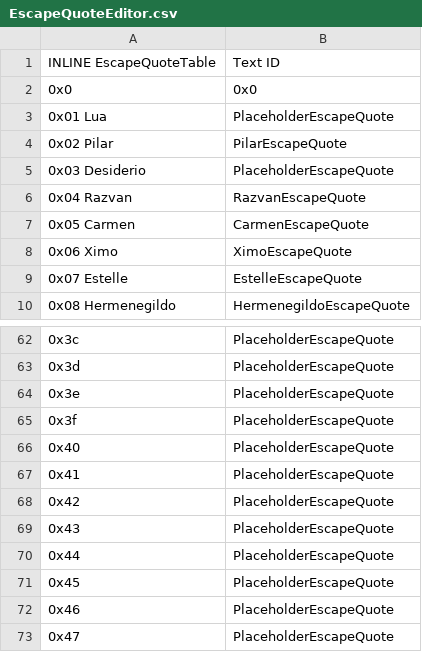
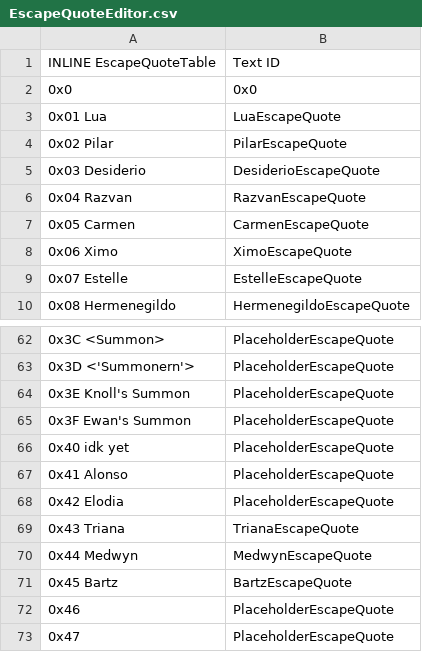
Before and after one commit to sme23/SkillSystem_FE8, a CSV file: Tables/NightmareModules/Misc/EscapeQuoteEditor.csv, drawn as a sheet; only a part is shown, gaps mark what is left out; removed rows and columns are numbered as before the commit, all else as after; the diff covers the shown part only; the diff names each change by its address in the sheet, - before the commit and + after, or states it on an @@ line.

Commit message:
escape quotes, aid fix, ch 2 text

```diff
--- a/Tables/NightmareModules/Misc/EscapeQuoteEditor.csv
+++ b/Tables/NightmareModules/Misc/EscapeQuoteEditor.csv
-B3: PlaceholderEscapeQuote
+B3: LuaEscapeQuote
-B5: PlaceholderEscapeQuote
+B5: DesiderioEscapeQuote
-A62: 0x3c
+A62: 0x3C <Summon>
-A63: 0x3d
+A63: 0x3D <'Summonern'>
-A64: 0x3e
+A64: 0x3E Knoll's Summon
-A65: 0x3f
+A65: 0x3F Ewan's Summon
-A66: 0x40
+A66: 0x40 idk yet
-A67: 0x41
+A67: 0x41 Alonso
-A68: 0x42
+A68: 0x42 Elodia
-row 69: 0x43 | PlaceholderEscapeQuote
-row 70: 0x44 | PlaceholderEscapeQuote
-row 71: 0x45 | PlaceholderEscapeQuote
+row 69: 0x43 Triana | TrianaEscapeQuote
+row 70: 0x44 Medwyn | MedwynEscapeQuote
+row 71: 0x45 Bartz | BartzEscapeQuote
```
Also changed, not shown: 11 added rows, 11 removed rows and 38 edited cells elsewhere in this file, 8 other files.
